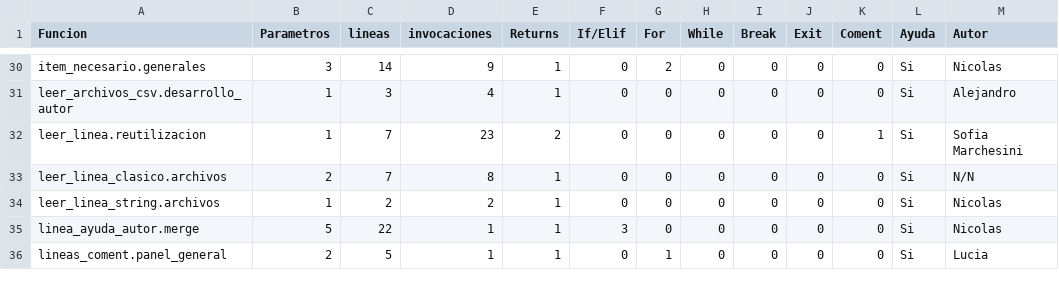
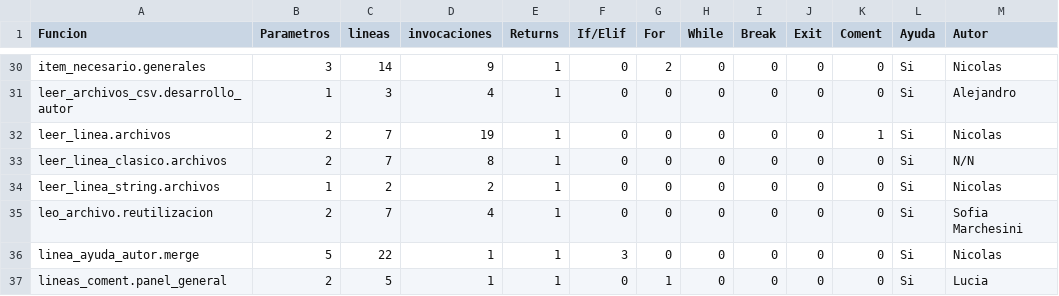
Before and after one commit to NicolasMaartino/TP-Algoritmos-y-Programacion-I, a CSV file: panel_general.csv, drawn as a sheet; only a part is shown, gaps mark what is left out.

```diff
--- a/panel_general.csv
+++ b/panel_general.csv
@@ -31,5 +31,6 @@ item_necesario.generales,3,14,9,1,0,2,0,0,0,0,Si,Nicolas,
 leer_archivos_csv.desarrollo_autor,1,3,4,1,0,0,0,0,0,0,Si,Alejandro,
-leer_linea.reutilizacion,1,7,23,2,0,0,0,0,0,1,Si,Sofia Marchesini,
+leer_linea.archivos,2,7,19,1,0,0,0,0,0,1,Si,Nicolas,
 leer_linea_clasico.archivos,2,7,8,1,0,0,0,0,0,0,Si,N/N,
 leer_linea_string.archivos,1,2,2,1,0,0,0,0,0,0,Si,Nicolas,
+leo_archivo.reutilizacion,2,7,4,1,0,0,0,0,0,0,Si,Sofia Marchesini,
 linea_ayuda_autor.merge,5,22,1,1,3,0,0,0,0,0,Si,Nicolas,
```
Also changed, not shown: comentarios.csv, fuente_unico.csv, 2 other files.
